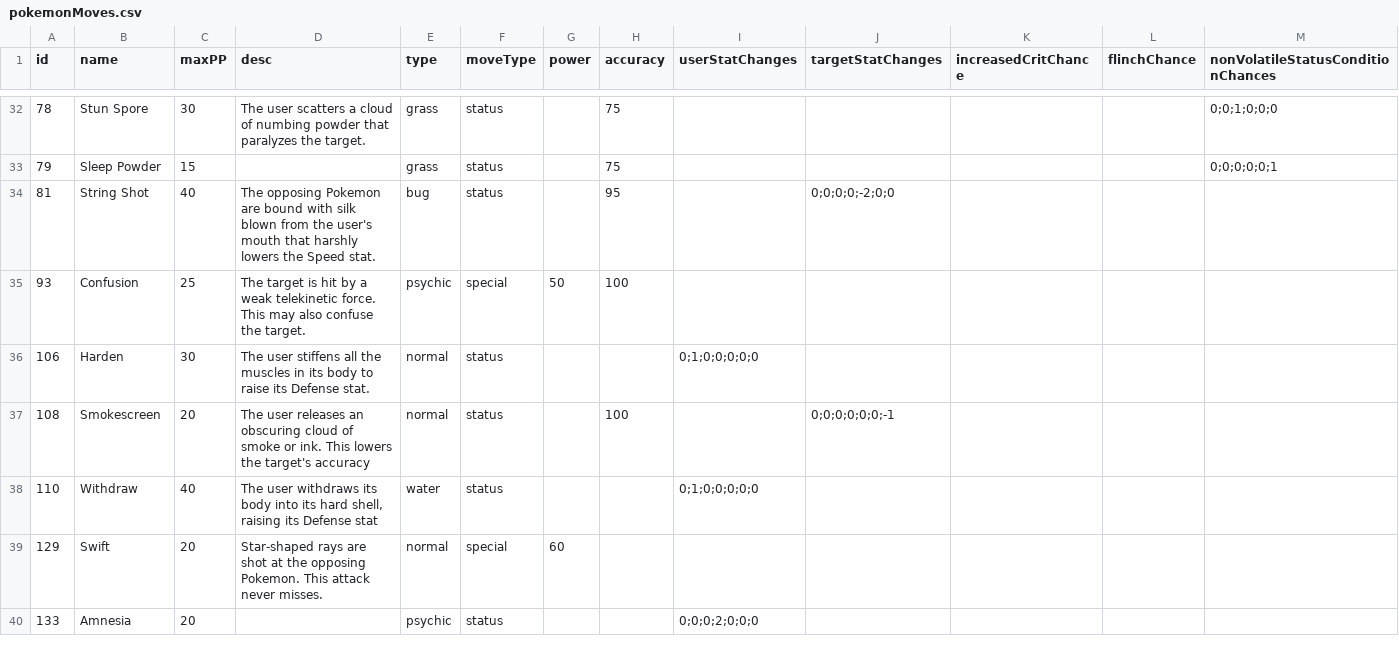
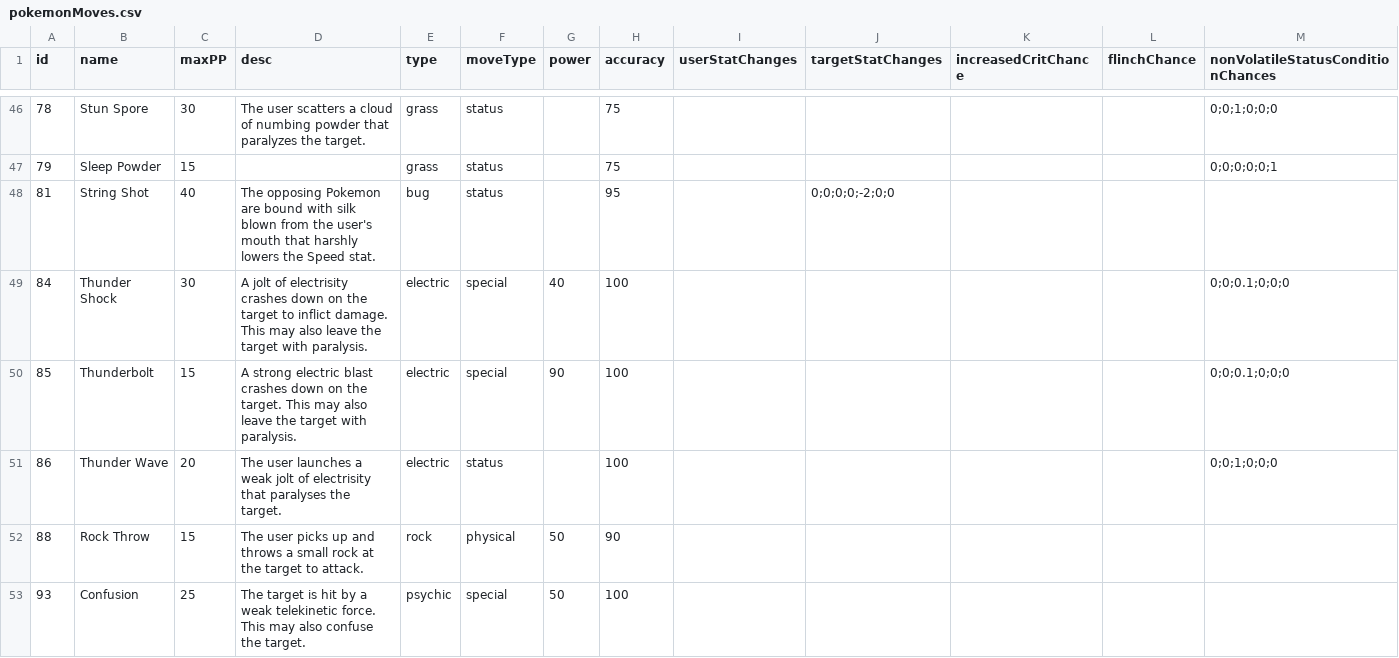
Before and after one commit to ofsouzap/PokemonObsidian, a CSV file: Assets/Resources/Data/pokemonMoves.csv, drawn as a sheet; only a part is shown, gaps mark what is left out; the shorter side is filled out with more unchanged rows; rows hold the shown columns only; the diff covers the shown part only; the diff names each change by its address in the sheet, - before the commit and + after, or states it on an @@ line.

```diff
--- a/Assets/Resources/Data/pokemonMoves.csv
+++ b/Assets/Resources/Data/pokemonMoves.csv
+row 49: 84 | Thunder Shock | 30 | A jolt of electrisity crashes down on the target to inflict damage. This may also leave the target with paralysis. | electric | special | 40 | 100 |  |  |  |  | 0;0;0.1;0;0;0
+row 50: 85 | Thunderbolt | 15 | A strong electric blast crashes down on the target. This may also leave the target with paralysis. | electric | special | 90 | 100 |  |  |  |  | 0;0;0.1;0;0;0
+row 51: 86 | Thunder Wave | 20 | The user launches a weak jolt of electrisity that paralyses the target. | electric | status |  | 100 |  |  |  |  | 0;0;1;0;0;0
+row 52: 88 | Rock Throw | 15 | The user picks up and throws a small rock at the target to attack. | rock | physical | 50 | 90
```
Also changed, not shown: 19 added rows elsewhere in this file, Assets/Resources/Data/pokemonSpecies.csv, 5 other files.
